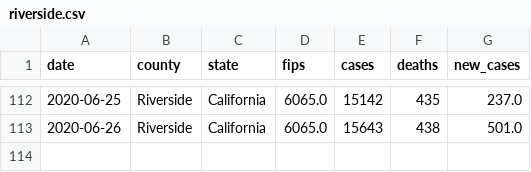
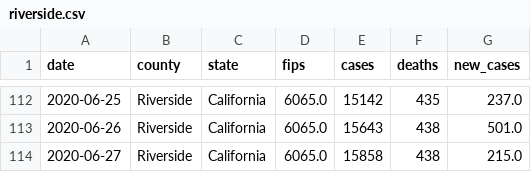
Before and after one commit to ericbooker12/covid_19_by_county, a CSV file: static/county_data/riverside.csv, drawn as a sheet; only a part is shown, gaps mark what is left out; the diff names each change by its address in the sheet, - before the commit and + after, or states it on an @@ line.

```diff
--- a/static/county_data/riverside.csv
+++ b/static/county_data/riverside.csv
+row 114: 2020-06-27 | Riverside | California | 6065.0 | 15858 | 438 | 215.0
```
Also changed, not shown: static/county_data/kern.csv, static/county_data/los_angeles.csv, 3 other files.
